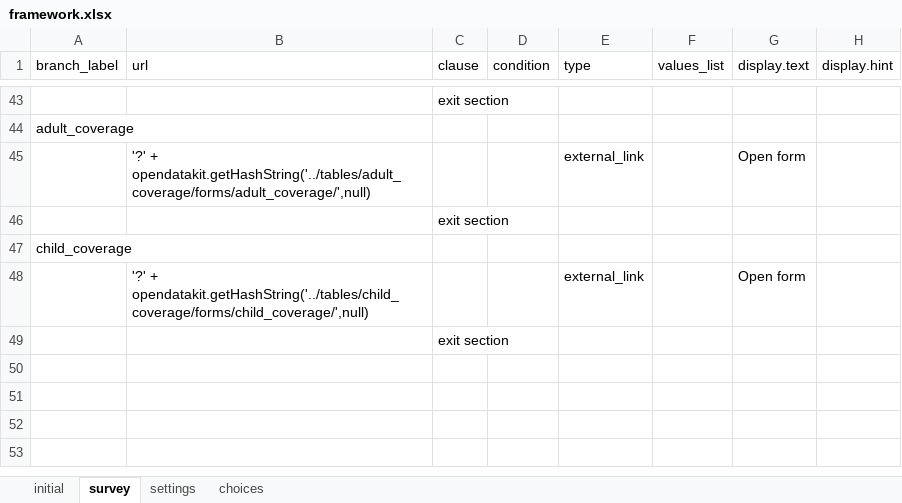
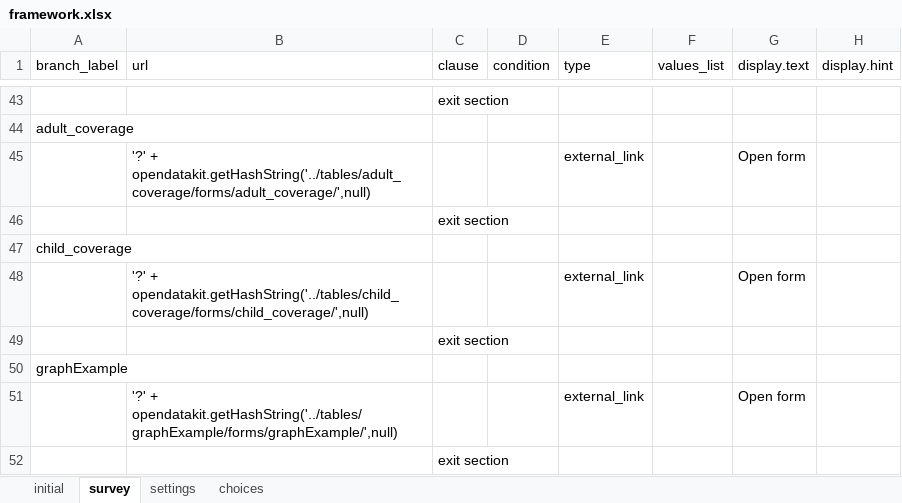
Before and after one commit to odk-x/app-designer, an Excel workbook: app/framework/framework.xlsx, sheet survey, drawn as a sheet; only a part is shown, gaps mark what is left out; values as stored, in another font and other column widths than the file's, no borders; the diff names each change by its address in the sheet, - before the commit and + after, or states it on an @@ line.

Commit message:
Intermediate check-in of graph prompt types

```diff
--- a/app/framework/framework.xlsx (sheet survey)
+++ b/app/framework/framework.xlsx (sheet survey)
+row 50: graphExample
+row 51:  | '?' + opendatakit.getHashString('../tables/graphExample/forms/graphExample/',null) |  |  | external_link |  | Open form
+row 52:  |  | exit section
```
Also changed, not shown: sheet choices, 13 other files.
